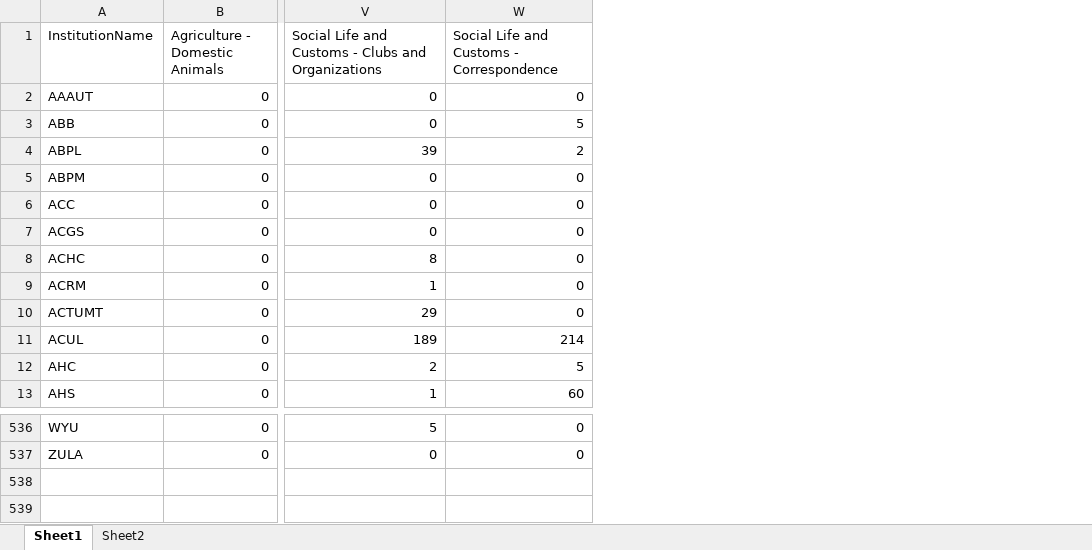
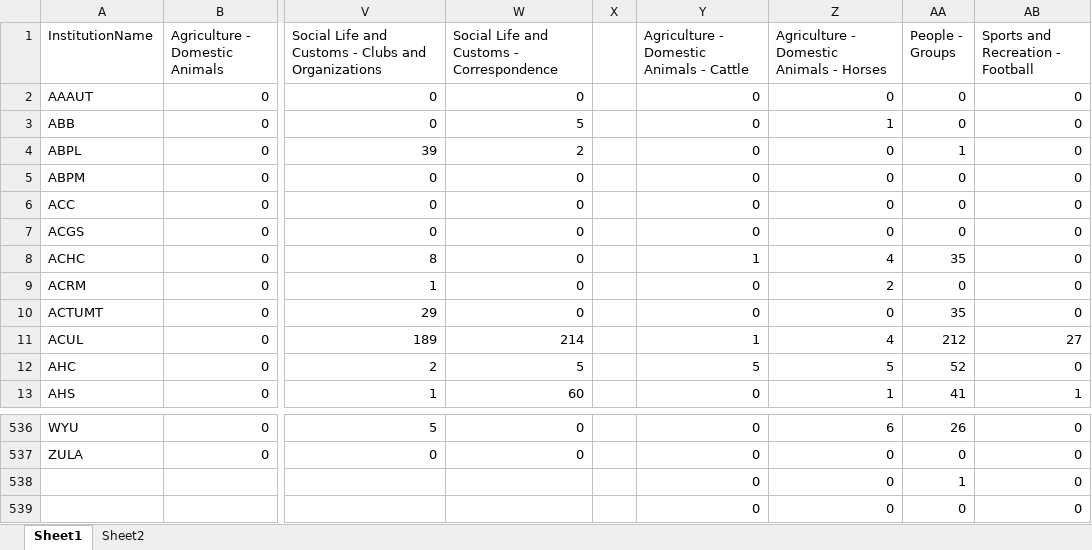
Before and after one commit to unt-libraries/portal-leading, an Excel workbook: untl-bs/data/MetadataVariability/MetadataVariability_InstitutionName.xlsx, sheet Sheet1, drawn as a sheet; only a part is shown, gaps mark what is left out; values as stored, in another font and other column widths than the file's, no borders; rows hold the shown columns only; the diff names each change by its address in the sheet, - before the commit and + after, or states it on an @@ line.

```diff
--- a/untl-bs/data/MetadataVariability/MetadataVariability_InstitutionName.xlsx (sheet Sheet1)
+++ b/untl-bs/data/MetadataVariability/MetadataVariability_InstitutionName.xlsx (sheet Sheet1)
+column X, empty
+column Y, rows 1-13: Agriculture - Domestic Animals - Cattle | 0 | 0 | 0 | 0 | 0 | 0 | 1 | 0 | 0 | 1 | 5 | 0; rows 536-537: 0 | 0
+column Z, rows 1-13: Agriculture - Domestic Animals - Horses | 0 | 1 | 0 | 0 | 0 | 0 | 4 | 2 | 0 | 4 | 5 | 1; rows 536-537: 6 | 0
+column AA (People - Groups), rows 2-13: 0 | 0 | 1 | 0 | 0 | 0 | 35 | 0 | 35 | 212 | 52 | 41; rows 536-537: 26 | 0
+column AB (Sports and Recreation - Football), rows 2-13: 0 | 0 | 0 | 0 | 0 | 0 | 0 | 0 | 0 | 27 | 0 | 1; rows 536-537: 0 | 0
+row 538:  |  |  |  |  | 0 | 0 | 1 | 0
+row 539:  |  |  |  |  | 0 | 0 | 0 | 0
```
Also changed, not shown: sheet Sheet2, untl-bs/data/MetadataVariability/MetadataVariability_CollectionName.xlsx, untl-bs/data/MetadataVariability/MetadataVariability_ResourceType.xlsx, 15 other files.
